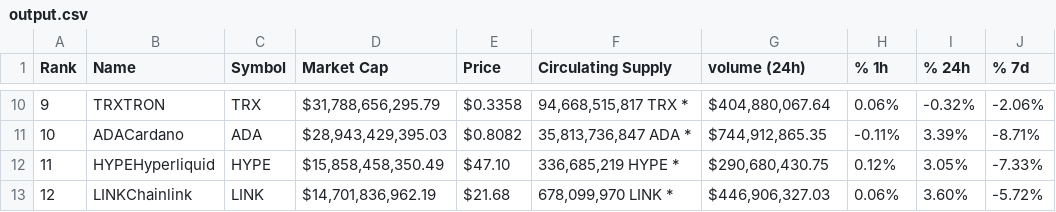
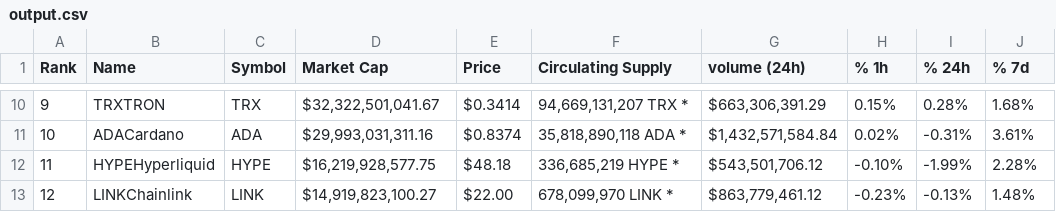
Before and after one commit to hose-ay1/aiqf-cyrpto, a CSV file: output.csv, drawn as a sheet; only a part is shown, gaps mark what is left out; the diff covers the shown part only.

```diff
--- a/output.csv
+++ b/output.csv
@@ -10,4 +10,4 @@ Rank,Name,Symbol,Market Cap,Price,Circulating Supply,volume (24h),% 1h,% 24h,% 7
-9,TRXTRON,TRX,"$31,788,656,295.79",$0.3358,"94,668,515,817 TRX *","$404,880,067.64",0.06%,-0.32%,-2.06%,
-10,ADACardano,ADA,"$28,943,429,395.03",$0.8082,"35,813,736,847 ADA *","$744,912,865.35",-0.11%,3.39%,-8.71%,
-11,HYPEHyperliquid,HYPE,"$15,858,458,350.49",$47.10,"336,685,219 HYPE *","$290,680,430.75",0.12%,3.05%,-7.33%,
-12,LINKChainlink,LINK,"$14,701,836,962.19",$21.68,"678,099,970 LINK *","$446,906,327.03",0.06%,3.60%,-5.72%,
+9,TRXTRON,TRX,"$32,322,501,041.67",$0.3414,"94,669,131,207 TRX *","$663,306,391.29",0.15%,0.28%,1.68%,
+10,ADACardano,ADA,"$29,993,031,311.16",$0.8374,"35,818,890,118 ADA *","$1,432,571,584.84",0.02%,-0.31%,3.61%,
+11,HYPEHyperliquid,HYPE,"$16,219,928,577.75",$48.18,"336,685,219 HYPE *","$543,501,706.12",-0.10%,-1.99%,2.28%,
+12,LINKChainlink,LINK,"$14,919,823,100.27",$22.00,"678,099,970 LINK *","$863,779,461.12",-0.23%,-0.13%,1.48%,
```
Also changed, not shown: 125 edited cells elsewhere in this file, 5 other files.
